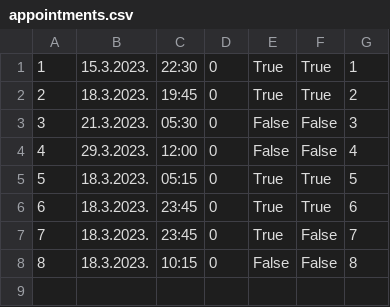
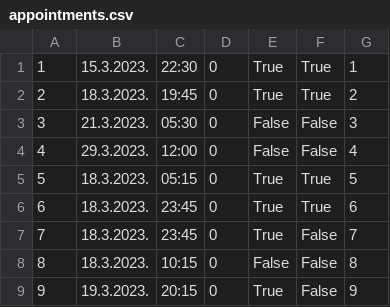
Before and after one commit to uslje13/turisticka-agencija, a CSV file: TravelAgency/Resources/Data/appointments.csv, drawn as a sheet; the diff names each change by its address in the sheet, - before the commit and + after, or states it on an @@ line.

```diff
--- a/TravelAgency/Resources/Data/appointments.csv
+++ b/TravelAgency/Resources/Data/appointments.csv
+row 9: 9 | 19.3.2023. | 20:15 | 0 | True | False | 9
```
Also changed, not shown: TravelAgency/Resources/Data/checkpoints.csv, TravelAgency/Resources/Data/guestsAttendances.csv, 15 other files.
